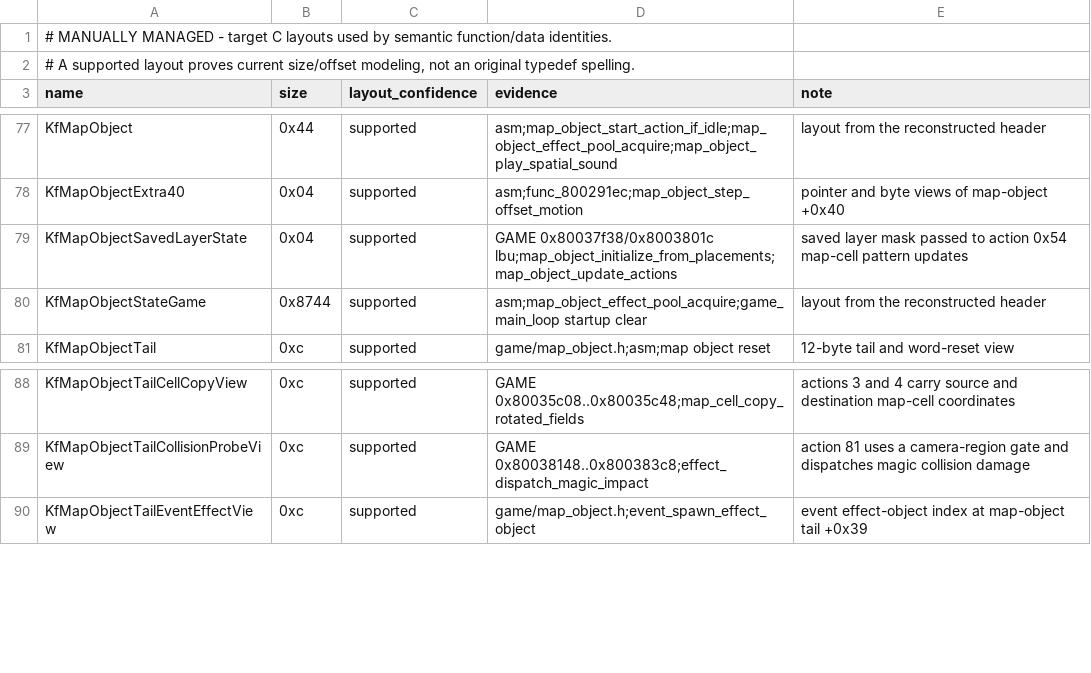
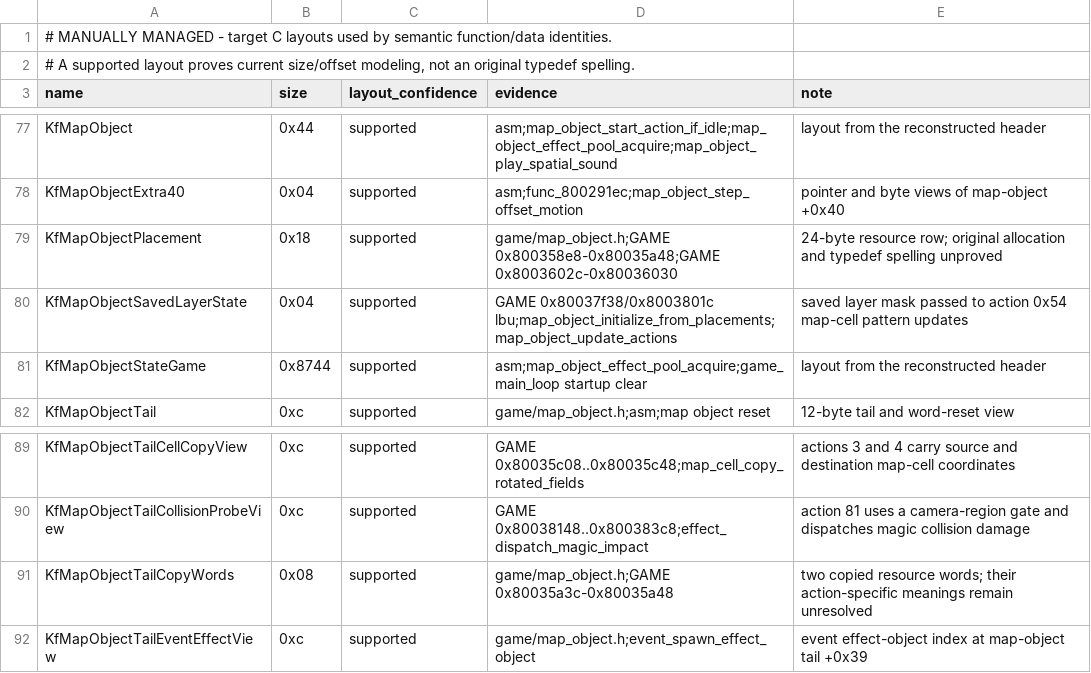
Before and after one commit to sushi-shi/kings-field-2-decomp, a TSV file: config/retail/structures.tsv, drawn as a sheet; only a part is shown, gaps mark what is left out; the diff names each change by its address in the sheet, - before the commit and + after, or states it on an @@ line.

```diff
--- a/config/retail/structures.tsv
+++ b/config/retail/structures.tsv
+row 79: KfMapObjectPlacement | 0x18 | supported | game/map_object.h;GAME 0x800358e8-0x80035a48;GAME 0x8003602c-0x80036030 | 24-byte resource row; original allocation and typedef spelling unproved
+row 91: KfMapObjectTailCopyWords | 0x08 | supported | game/map_object.h;GAME 0x80035a3c-0x80035a48 | two copied resource words; their action-specific meanings remain unresolved
```
Also changed, not shown: config/retail/structure_fields.tsv.
